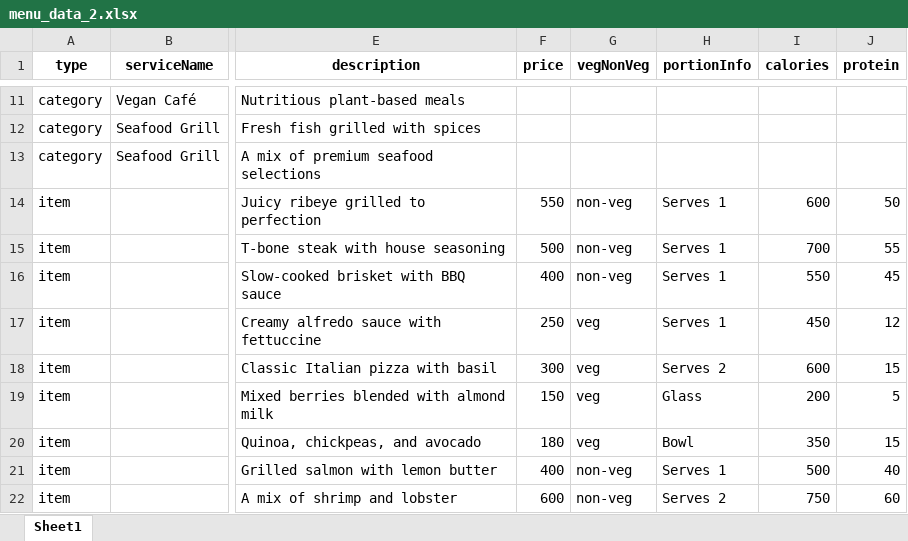
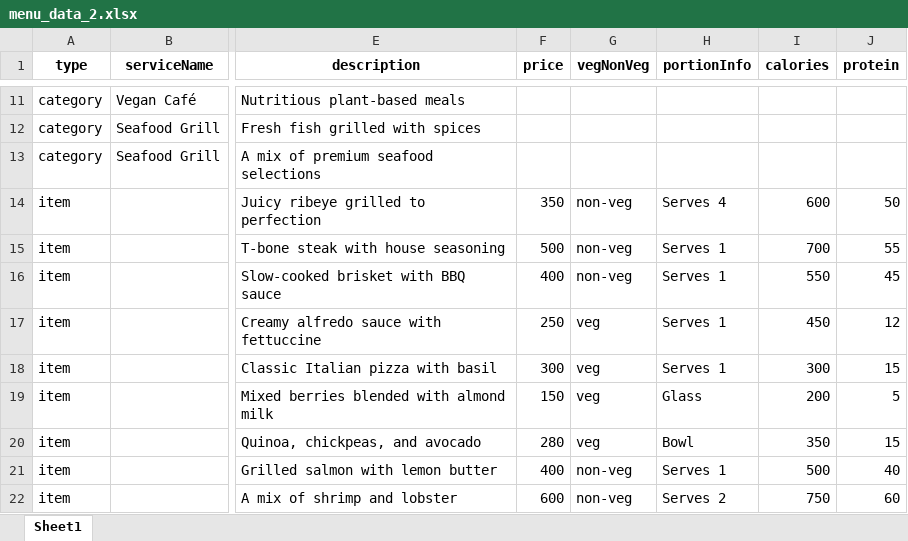
Before and after one commit to feshalnaguji/saas-menu-app-backend, an Excel workbook: uploads/menu_data_2.xlsx, sheet Sheet1, drawn as a sheet; only a part is shown, gaps mark what is left out; values as stored, in another font and other column widths than the file's, no borders; the diff covers the shown part only; the diff names each change by its address in the sheet, - before the commit and + after, or states it on an @@ line.

```diff
--- a/uploads/menu_data_2.xlsx (sheet Sheet1)
+++ b/uploads/menu_data_2.xlsx (sheet Sheet1)
-F14 (price): 550
+F14 (price): 350
-H14 (portionInfo): Serves 1
+H14 (portionInfo): Serves 4
-H18 (portionInfo): Serves 2
+H18 (portionInfo): Serves 1
-I18 (calories): 600
+I18 (calories): 300
-F20 (price): 180
+F20 (price): 280
```
Also changed, not shown: 6 added rows and 2 edited cells elsewhere in this sheet, 6 other files.
